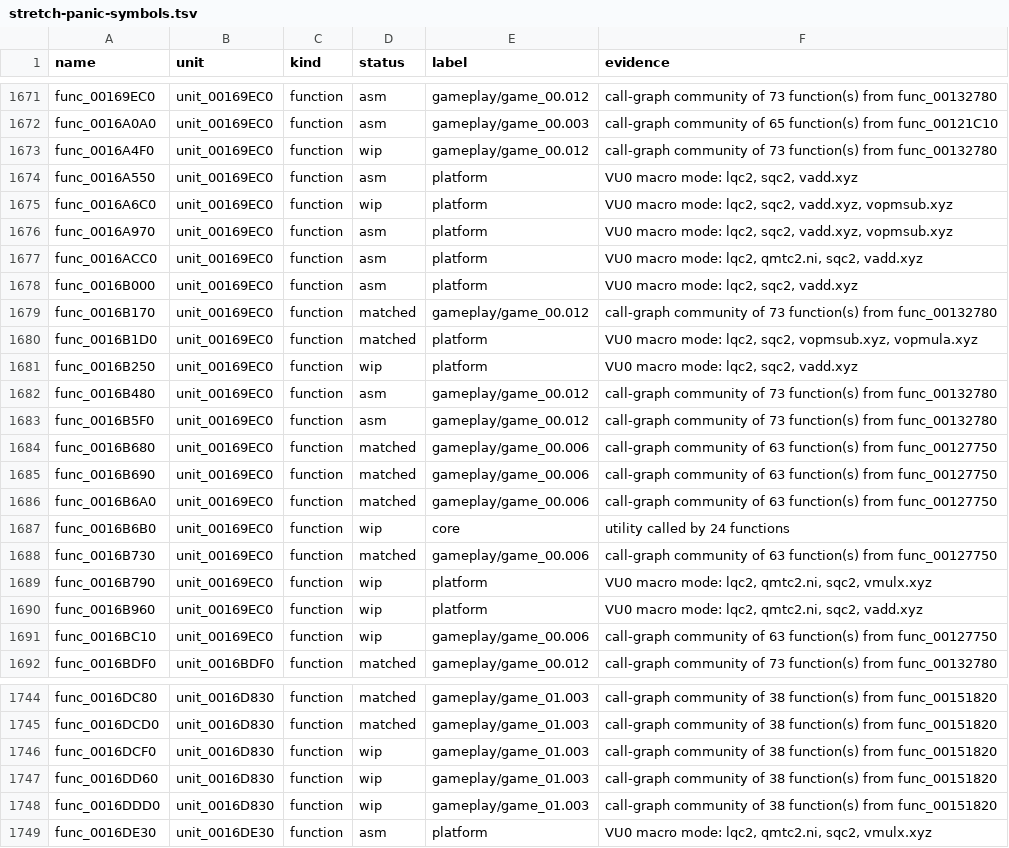
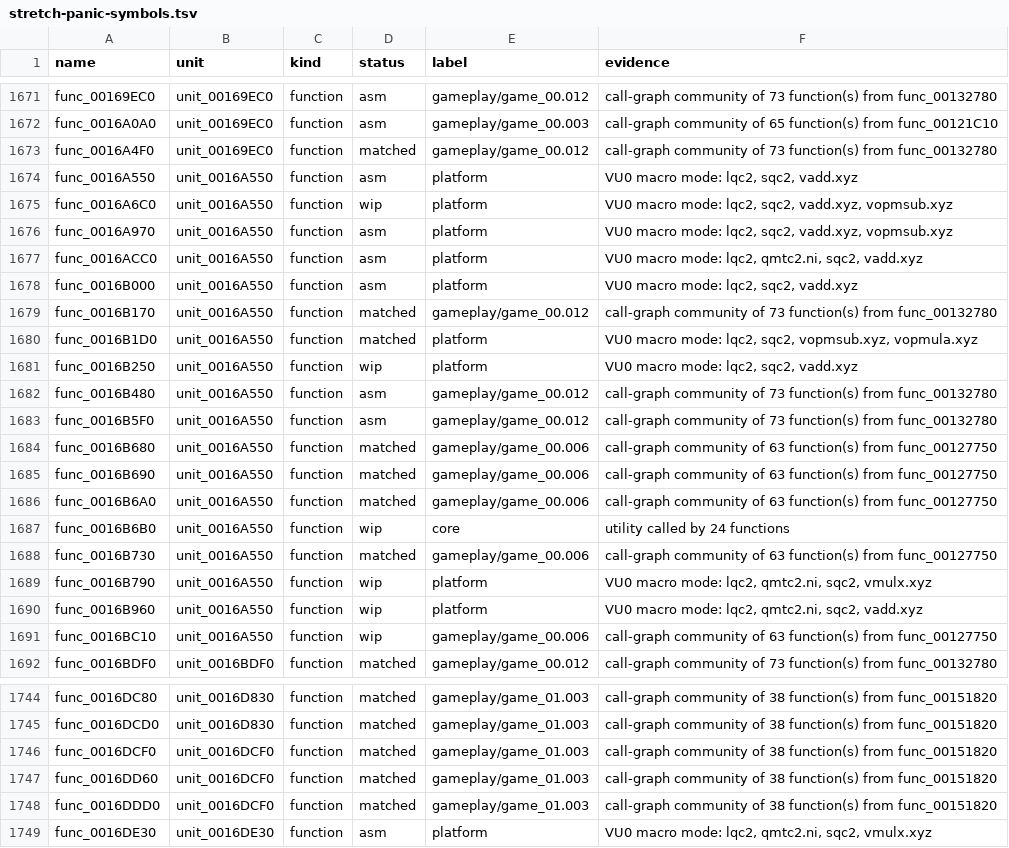
Before and after one commit to Harskov/stretch-panic-usa, a TSV file: symbols/stretch-panic-symbols.tsv, drawn as a sheet; only a part is shown, gaps mark what is left out; the diff covers the shown part only.

```diff
--- a/symbols/stretch-panic-symbols.tsv
+++ b/symbols/stretch-panic-symbols.tsv
@@ -1672,21 +1672,21 @@ func_00169EC0	unit_00169EC0	function	asm	gameplay/game_00.012	call-graph communi
 func_0016A0A0	unit_00169EC0	function	asm	gameplay/game_00.003	call-graph community of 65 function(s) from func_00121C10
-func_0016A4F0	unit_00169EC0	function	wip	gameplay/game_00.012	call-graph community of 73 function(s) from func_00132780
-func_0016A550	unit_00169EC0	function	asm	platform	VU0 macro mode: lqc2, sqc2, vadd.xyz
-func_0016A6C0	unit_00169EC0	function	wip	platform	VU0 macro mode: lqc2, sqc2, vadd.xyz, vopmsub.xyz
-func_0016A970	unit_00169EC0	function	asm	platform	VU0 macro mode: lqc2, sqc2, vadd.xyz, vopmsub.xyz
-func_0016ACC0	unit_00169EC0	function	asm	platform	VU0 macro mode: lqc2, qmtc2.ni, sqc2, vadd.xyz
-func_0016B000	unit_00169EC0	function	asm	platform	VU0 macro mode: lqc2, sqc2, vadd.xyz
-func_0016B170	unit_00169EC0	function	matched	gameplay/game_00.012	call-graph community of 73 function(s) from func_00132780
-func_0016B1D0	unit_00169EC0	function	matched	platform	VU0 macro mode: lqc2, sqc2, vopmsub.xyz, vopmula.xyz
-func_0016B250	unit_00169EC0	function	wip	platform	VU0 macro mode: lqc2, sqc2, vadd.xyz
-func_0016B480	unit_00169EC0	function	asm	gameplay/game_00.012	call-graph community of 73 function(s) from func_00132780
-func_0016B5F0	unit_00169EC0	function	asm	gameplay/game_00.012	call-graph community of 73 function(s) from func_00132780
-func_0016B680	unit_00169EC0	function	matched	gameplay/game_00.006	call-graph community of 63 function(s) from func_00127750
-func_0016B690	unit_00169EC0	function	matched	gameplay/game_00.006	call-graph community of 63 function(s) from func_00127750
-func_0016B6A0	unit_00169EC0	function	matched	gameplay/game_00.006	call-graph community of 63 function(s) from func_00127750
-func_0016B6B0	unit_00169EC0	function	wip	core	utility called by 24 functions
-func_0016B730	unit_00169EC0	function	matched	gameplay/game_00.006	call-graph community of 63 function(s) from func_00127750
-func_0016B790	unit_00169EC0	function	wip	platform	VU0 macro mode: lqc2, qmtc2.ni, sqc2, vmulx.xyz
-func_0016B960	unit_00169EC0	function	wip	platform	VU0 macro mode: lqc2, qmtc2.ni, sqc2, vadd.xyz
-func_0016BC10	unit_00169EC0	function	wip	gameplay/game_00.006	call-graph community of 63 function(s) from func_00127750
+func_0016A4F0	unit_00169EC0	function	matched	gameplay/game_00.012	call-graph community of 73 function(s) from func_00132780
+func_0016A550	unit_0016A550	function	asm	platform	VU0 macro mode: lqc2, sqc2, vadd.xyz
+func_0016A6C0	unit_0016A550	function	wip	platform	VU0 macro mode: lqc2, sqc2, vadd.xyz, vopmsub.xyz
+func_0016A970	unit_0016A550	function	asm	platform	VU0 macro mode: lqc2, sqc2, vadd.xyz, vopmsub.xyz
+func_0016ACC0	unit_0016A550	function	asm	platform	VU0 macro mode: lqc2, qmtc2.ni, sqc2, vadd.xyz
+func_0016B000	unit_0016A550	function	asm	platform	VU0 macro mode: lqc2, sqc2, vadd.xyz
+func_0016B170	unit_0016A550	function	matched	gameplay/game_00.012	call-graph community of 73 function(s) from func_00132780
+func_0016B1D0	unit_0016A550	function	matched	platform	VU0 macro mode: lqc2, sqc2, vopmsub.xyz, vopmula.xyz
+func_0016B250	unit_0016A550	function	wip	platform	VU0 macro mode: lqc2, sqc2, vadd.xyz
+func_0016B480	unit_0016A550	function	asm	gameplay/game_00.012	call-graph community of 73 function(s) from func_00132780
+func_0016B5F0	unit_0016A550	function	asm	gameplay/game_00.012	call-graph community of 73 function(s) from func_00132780
+func_0016B680	unit_0016A550	function	matched	gameplay/game_00.006	call-graph community of 63 function(s) from func_00127750
+func_0016B690	unit_0016A550	function	matched	gameplay/game_00.006	call-graph community of 63 function(s) from func_00127750
+func_0016B6A0	unit_0016A550	function	matched	gameplay/game_00.006	call-graph community of 63 function(s) from func_00127750
+func_0016B6B0	unit_0016A550	function	wip	core	utility called by 24 functions
+func_0016B730	unit_0016A550	function	matched	gameplay/game_00.006	call-graph community of 63 function(s) from func_00127750
+func_0016B790	unit_0016A550	function	wip	platform	VU0 macro mode: lqc2, qmtc2.ni, sqc2, vmulx.xyz
+func_0016B960	unit_0016A550	function	wip	platform	VU0 macro mode: lqc2, qmtc2.ni, sqc2, vadd.xyz
+func_0016BC10	unit_0016A550	function	wip	gameplay/game_00.006	call-graph community of 63 function(s) from func_00127750
 func_0016BDF0	unit_0016BDF0	function	matched	gameplay/game_00.012	call-graph community of 73 function(s) from func_00132780
@@ -1745,5 +1745,5 @@ func_0016DC80	unit_0016D830	function	matched	gameplay/game_01.003	call-graph com
 func_0016DCD0	unit_0016D830	function	matched	gameplay/game_01.003	call-graph community of 38 function(s) from func_00151820
-func_0016DCF0	unit_0016D830	function	wip	gameplay/game_01.003	call-graph community of 38 function(s) from func_00151820
-func_0016DD60	unit_0016D830	function	wip	gameplay/game_01.003	call-graph community of 38 function(s) from func_00151820
-func_0016DDD0	unit_0016D830	function	wip	gameplay/game_01.003	call-graph community of 38 function(s) from func_00151820
+func_0016DCF0	unit_0016DCF0	function	matched	gameplay/game_01.003	call-graph community of 38 function(s) from func_00151820
+func_0016DD60	unit_0016DCF0	function	matched	gameplay/game_01.003	call-graph community of 38 function(s) from func_00151820
+func_0016DDD0	unit_0016DCF0	function	matched	gameplay/game_01.003	call-graph community of 38 function(s) from func_00151820
 func_0016DE30	unit_0016DE30	function	asm	platform	VU0 macro mode: lqc2, qmtc2.ni, sqc2, vmulx.xyz
```
Also changed, not shown: 43 edited cells elsewhere in this file, 39 other files.
